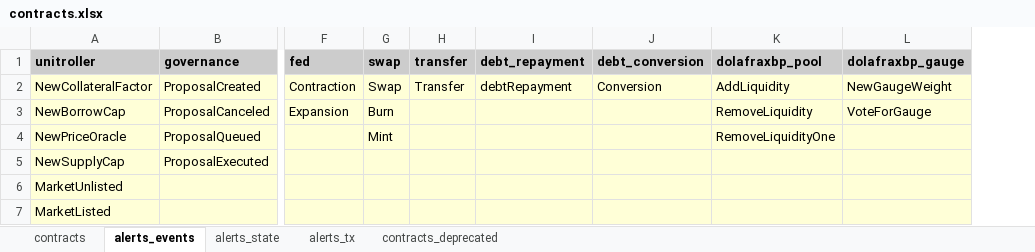
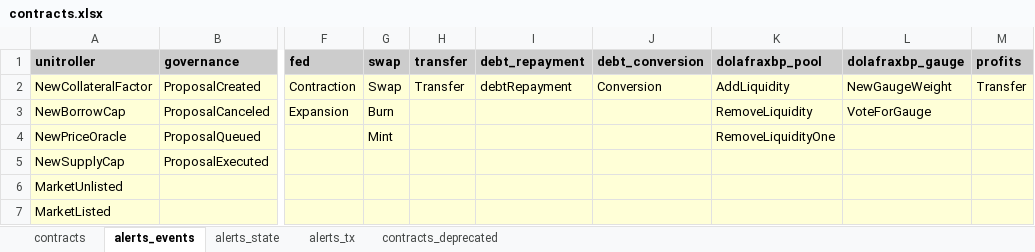
Before and after one commit to InverseFinance/inverse-alerts, an Excel workbook: contracts.xlsx, sheet alerts_events, drawn as a sheet; only a part is shown, gaps mark what is left out; values as stored, in another font and other column widths than the file's, no borders; the diff names each change by its address in the sheet, - before the commit and + after, or states it on an @@ line.

```diff
--- a/contracts.xlsx (sheet alerts_events)
+++ b/contracts.xlsx (sheet alerts_events)
+column M (profits), row 2: Transfer
```
Also changed, not shown: sheet contracts, 1 other file.
